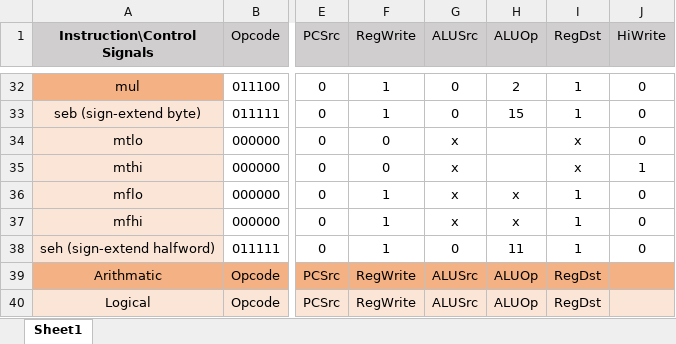
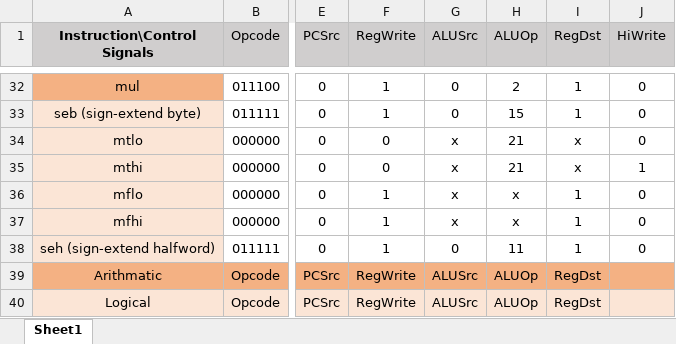
Before and after one commit to rbnprdy/MIPSProcessor, an Excel workbook: Control Signals.xlsx, sheet Sheet1, drawn as a sheet; only a part is shown, gaps mark what is left out; values as stored, in another font and other column widths than the file's, no borders; the diff names each change by its address in the sheet, - before the commit and + after, or states it on an @@ line.

```diff
--- a/Control Signals.xlsx (sheet Sheet1)
+++ b/Control Signals.xlsx (sheet Sheet1)
-H34:H35 (ALUOp): (empty)
+H34:H35 (ALUOp): 21
```
Also changed, not shown: 3 other files.
